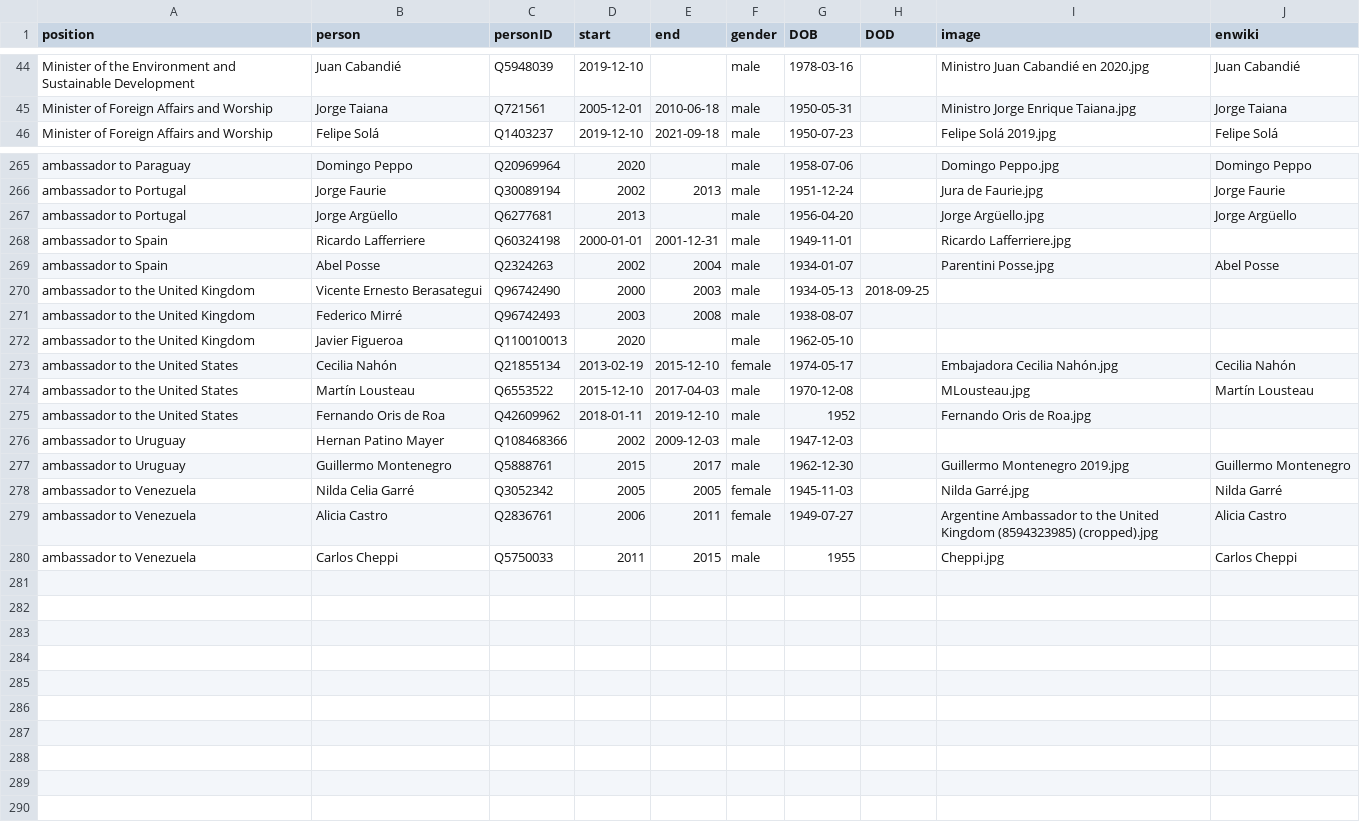
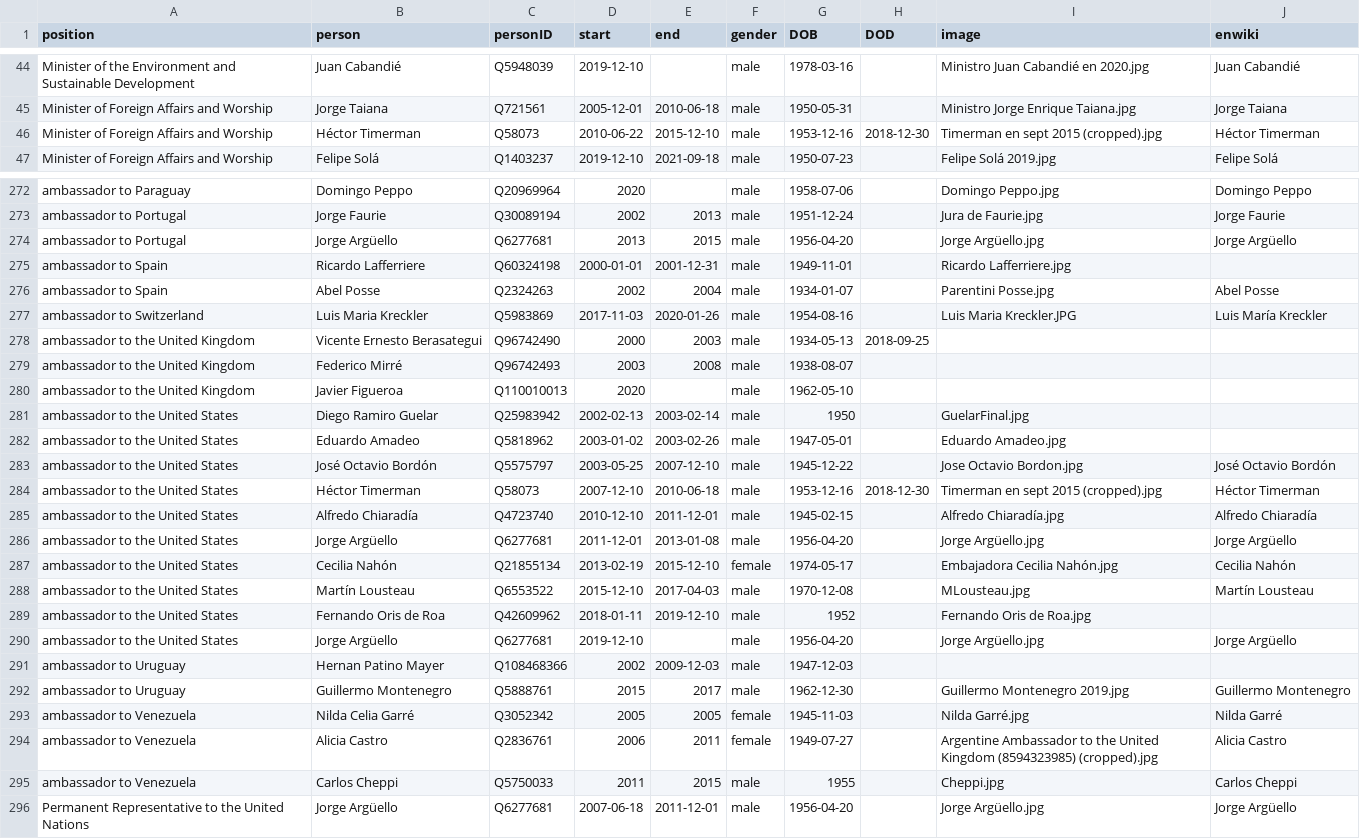
Before and after one commit to every-politician-scrapers/argentina-ministers, a CSV file: html/holders21.csv, drawn as a sheet; only a part is shown, gaps mark what is left out; the diff covers the shown part only.

```diff
--- a/html/holders21.csv
+++ b/html/holders21.csv
@@ -45,2 +45,3 @@ Minister of the Environment and Sustainable Development,Juan Cabandié,Q5948039,
 Minister of Foreign Affairs and Worship,Jorge Taiana,Q721561,2005-12-01,2010-06-18,male,1950-05-31,,Ministro Jorge Enrique Taiana.jpg,Jorge Taiana
+Minister of Foreign Affairs and Worship,Héctor Timerman,Q58073,2010-06-22,2015-12-10,male,1953-12-16,2018-12-30,Timerman en sept 2015 (cropped).jpg,Héctor Timerman
 Minister of Foreign Affairs and Worship,Felipe Solá,Q1403237,2019-12-10,2021-09-18,male,1950-07-23,,Felipe Solá 2019.jpg,Felipe Solá
@@ -266,5 +273,6 @@ ambassador to Paraguay,Domingo Peppo,Q20969964,2020,,male,1958-07-06,,Domingo Pe
 ambassador to Portugal,Jorge Faurie,Q30089194,2002,2013,male,1951-12-24,,Jura de Faurie.jpg,Jorge Faurie
-ambassador to Portugal,Jorge Argüello,Q6277681,2013,,male,1956-04-20,,Jorge Argüello.jpg,Jorge Argüello
+ambassador to Portugal,Jorge Argüello,Q6277681,2013,2015,male,1956-04-20,,Jorge Argüello.jpg,Jorge Argüello
 ambassador to Spain,Ricardo Lafferriere,Q60324198,2000-01-01,2001-12-31,male,1949-11-01,,Ricardo Lafferriere.jpg,
 ambassador to Spain,Abel Posse,Q2324263,2002,2004,male,1934-01-07,,Parentini Posse.jpg,Abel Posse
+ambassador to Switzerland,Luis Maria Kreckler,Q5983869,2017-11-03,2020-01-26,male,1954-08-16,,Luis Maria Kreckler.JPG,Luis María Kreckler
 ambassador to the United Kingdom,Vicente Ernesto Berasategui,Q96742490,2000,2003,male,1934-05-13,2018-09-25,,
@@ -272,2 +280,8 @@ ambassador to the United Kingdom,Federico Mirré,Q96742493,2003,2008,male,1938-0
 ambassador to the United Kingdom,Javier Figueroa,Q110010013,2020,,male,1962-05-10,,,
+ambassador to the United States,Diego Ramiro Guelar,Q25983942,2002-02-13,2003-02-14,male,1950,,GuelarFinal.jpg,
+ambassador to the United States,Eduardo Amadeo,Q5818962,2003-01-02,2003-02-26,male,1947-05-01,,Eduardo Amadeo.jpg,
+ambassador to the United States,José Octavio Bordón,Q5575797,2003-05-25,2007-12-10,male,1945-12-22,,Jose Octavio Bordon.jpg,José Octavio Bordón
+ambassador to the United States,Héctor Timerman,Q58073,2007-12-10,2010-06-18,male,1953-12-16,2018-12-30,Timerman en sept 2015 (cropped).jpg,Héctor Timerman
+ambassador to the United States,Alfredo Chiaradía,Q4723740,2010-12-10,2011-12-01,male,1945-02-15,,Alfredo Chiaradía.jpg,Alfredo Chiaradía
+ambassador to the United States,Jorge Argüello,Q6277681,2011-12-01,2013-01-08,male,1956-04-20,,Jorge Argüello.jpg,Jorge Argüello
 ambassador to the United States,Cecilia Nahón,Q21855134,2013-02-19,2015-12-10,female,1974-05-17,,Embajadora Cecilia Nahón.jpg,Cecilia Nahón
@@ -275,2 +289,3 @@ ambassador to the United States,Martín Lousteau,Q6553522,2015-12-10,2017-04-03,
 ambassador to the United States,Fernando Oris de Roa,Q42609962,2018-01-11,2019-12-10,male,1952,,Fernando Oris de Roa.jpg,
+ambassador to the United States,Jorge Argüello,Q6277681,2019-12-10,,male,1956-04-20,,Jorge Argüello.jpg,Jorge Argüello
 ambassador to Uruguay,Hernan Patino Mayer,Q108468366,2002,2009-12-03,male,1947-12-03,,,
@@ -280 +295,2 @@ ambassador to Venezuela,Alicia Castro,Q2836761,2006,2011,female,1949-07-27,,Arge
 ambassador to Venezuela,Carlos Cheppi,Q5750033,2011,2015,male,1955,,Cheppi.jpg,Carlos Cheppi
+Permanent Representative to the United Nations,Jorge Argüello,Q6277681,2007-06-18,2011-12-01,male,1956-04-20,,Jorge Argüello.jpg,Jorge Argüello
```
Also changed, not shown: 6 added rows elsewhere in this file, html/family.csv, html/legislators.csv, 1 other file.
